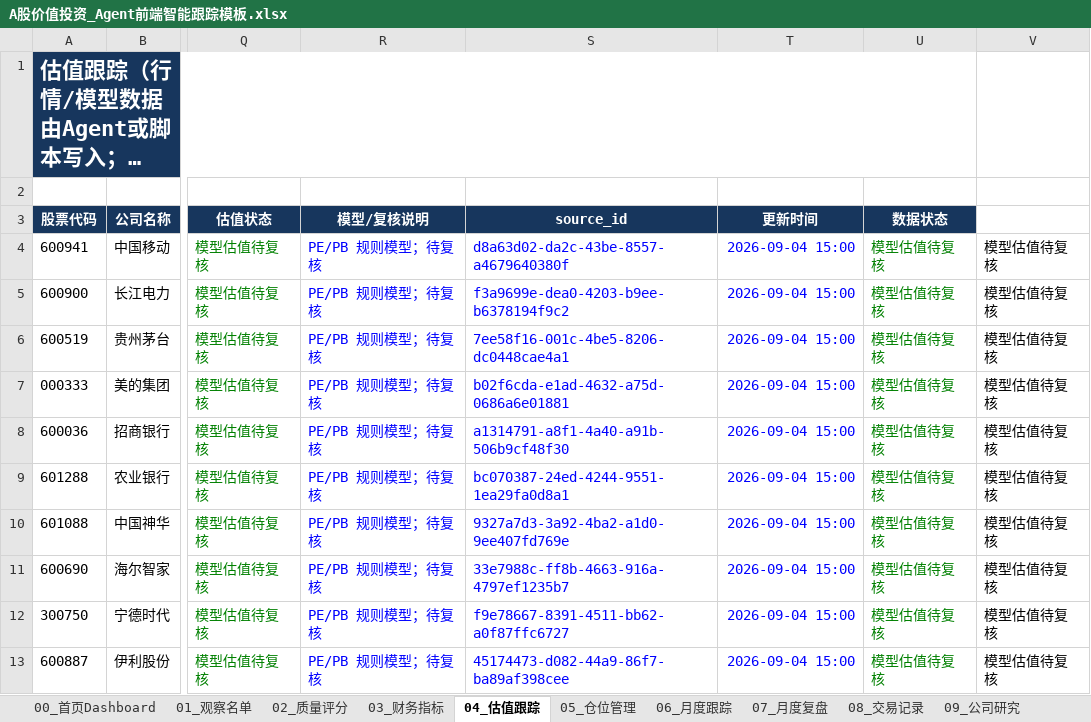
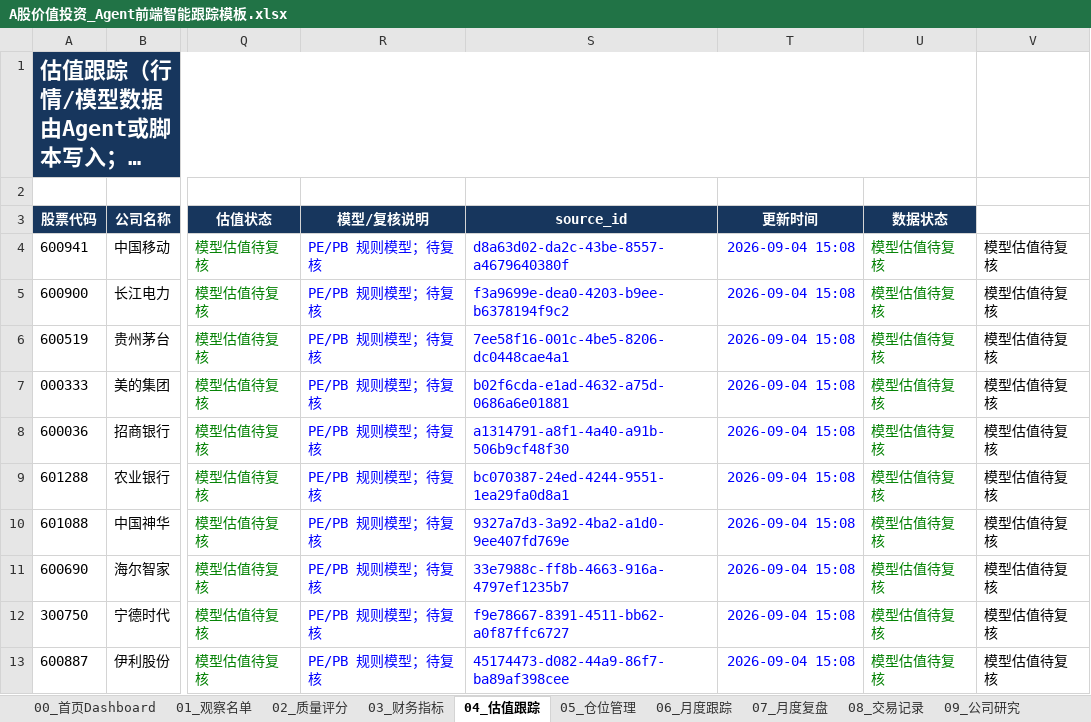
Before and after one commit to MingMingLiu0112/value-investment, an Excel workbook: A股价值投资_Agent前端智能跟踪模板.xlsx, sheet 04_估值跟踪, drawn as a sheet; only a part is shown, gaps mark what is left out; long unchanged cells end in …; values as stored, in another font and other column widths than the file's, no borders; conditional formats not drawn; the diff names each change by its address in the sheet, - before the commit and + after, or states it on an @@ line.

```diff
--- a/A股价值投资_Agent前端智能跟踪模板.xlsx (sheet 04_估值跟踪)
+++ b/A股价值投资_Agent前端智能跟踪模板.xlsx (sheet 04_估值跟踪)
-T4:T13 (更新时间): 2026-09-04 15:00
+T4:T13 (更新时间): 2026-09-04 15:08
```
Also changed, not shown: sheet 14_财报候选, sheet 01_观察名单, sheet 00_首页Dashboard, charts or pictures.
